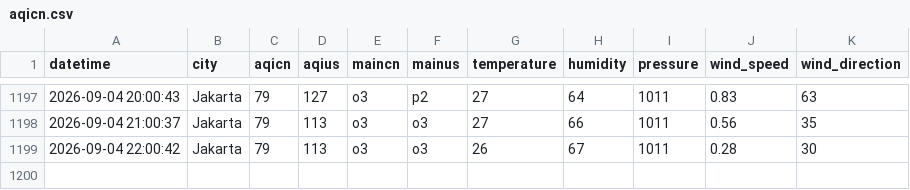
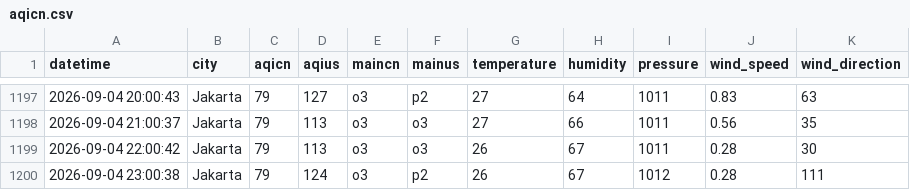
Before and after one commit to arieltrain/aqicn-scrapper, a CSV file: aqicn.csv, drawn as a sheet; only a part is shown, gaps mark what is left out; the diff names each change by its address in the sheet, - before the commit and + after, or states it on an @@ line.

```diff
--- a/aqicn.csv
+++ b/aqicn.csv
+row 1200: 2026-09-04 23:00:38 | Jakarta | 79 | 124 | o3 | p2 | 26 | 67 | 1012 | 0.28 | 111
```
